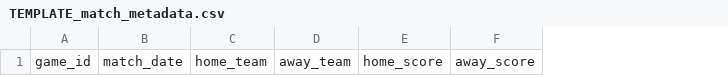
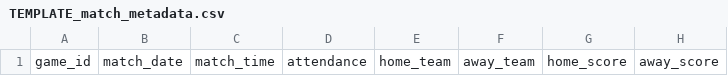
Before and after one commit to vokouns/portland_thorns_etl, a CSV file: Templates/TEMPLATE_match_metadata.csv, drawn as a sheet; only a part is shown; the diff names each change by its address in the sheet, - before the commit and + after, or states it on an @@ line.

Commit message:
fixed column errors

```diff
--- a/Templates/TEMPLATE_match_metadata.csv
+++ b/Templates/TEMPLATE_match_metadata.csv
+column C, row 1: match_time
+column D, row 1: attendance
```
